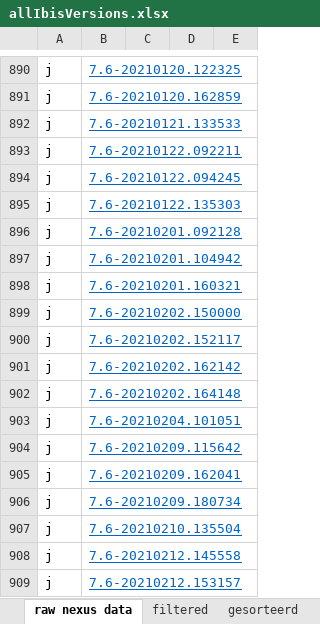
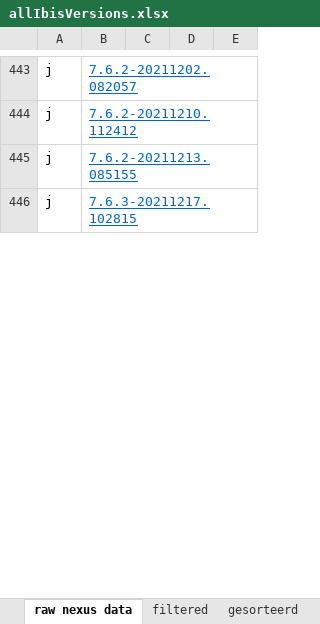
Before and after one commit to ibissource/ibis4pta, an Excel workbook: script/allIbisVersions.xlsx, sheet raw nexus data, drawn as a sheet; only a part is shown, gaps mark what is left out; values as stored, in another font and other column widths than the file's, no borders; removed rows and columns are numbered as before the commit, all else as after; the diff covers the shown part only; the diff names each change by its address in the sheet, - before the commit and + after, or states it on an @@ line.

```diff
--- a/script/allIbisVersions.xlsx (sheet raw nexus data)
+++ b/script/allIbisVersions.xlsx (sheet raw nexus data)
-B443: 7.6-20210120.122325
+B443: 7.6.2-20211202.082057
-row 891: j | 7.6-20210120.162859
-row 892: j | 7.6-20210121.133533
-B444: 7.6-20210122.092211
+B444: 7.6.2-20211210.112412
-row 894: j | 7.6-20210122.094245
-row 895: j | 7.6-20210122.135303
-row 896: j | 7.6-20210201.092128
-row 897: j | 7.6-20210201.104942
-row 898: j | 7.6-20210201.160321
-row 899: j | 7.6-20210202.150000
-row 900: j | 7.6-20210202.152117
-row 901: j | 7.6-20210202.162142
-row 902: j | 7.6-20210202.164148
-row 903: j | 7.6-20210204.101051
-row 904: j | 7.6-20210209.115642
-row 905: j | 7.6-20210209.162041
-row 906: j | 7.6-20210209.180734
-row 907: j | 7.6-20210210.135504
-B445: 7.6-20210212.145558
+B445: 7.6.2-20211213.085155
-B446: 7.6-20210212.153157
+B446: 7.6.3-20211217.102815
```
Also changed, not shown: 67 added rows, 343 removed rows and 11 edited cells elsewhere in this sheet, sheet filtered, sheet gesorteerd, formulas that keep their value, hidden cells, 2 other files.
